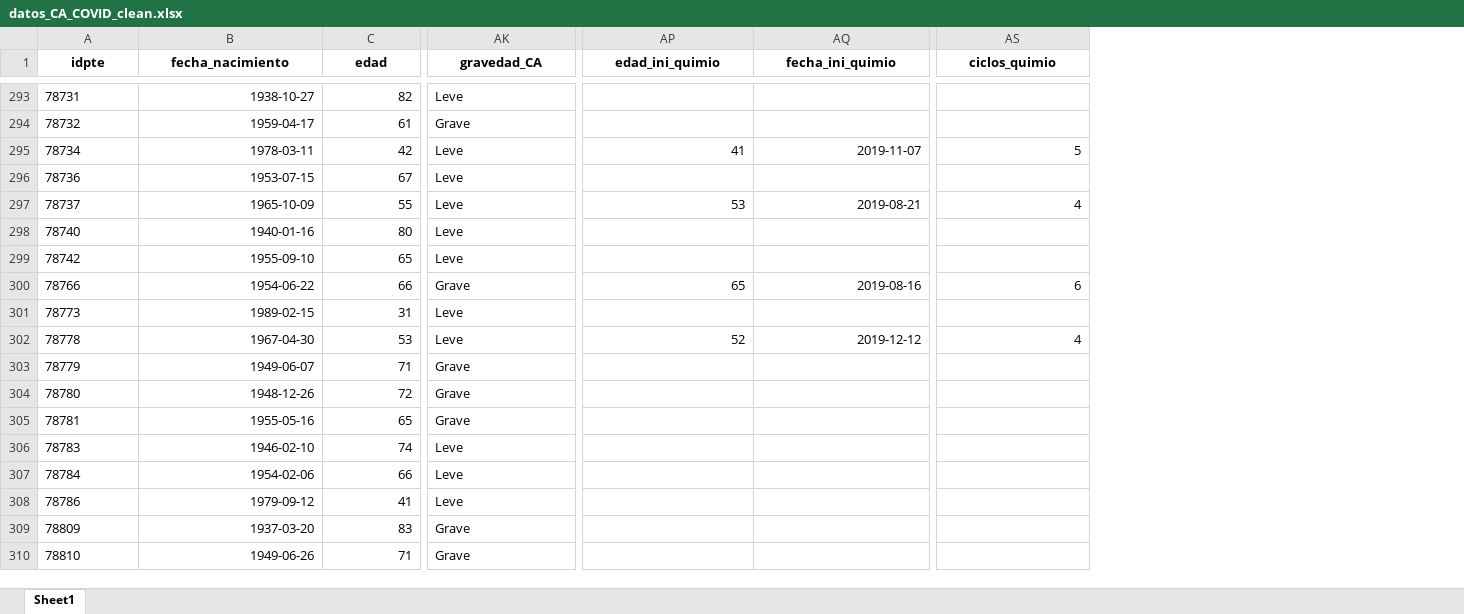
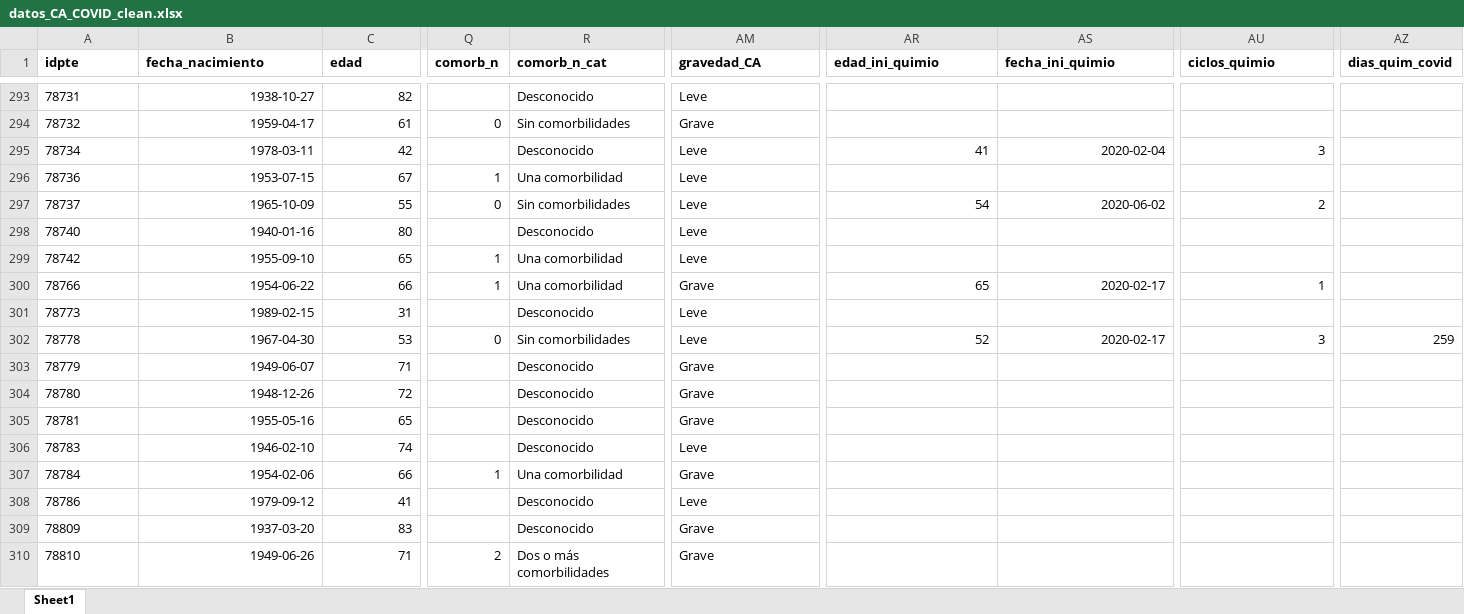
Before and after one commit to Issengard83/INE_COVID_cancer, an Excel workbook: datos_CA_COVID_clean.xlsx, sheet Sheet1, drawn as a sheet; only a part is shown, gaps mark what is left out; values as stored, in another font and other column widths than the file's, no borders; addresses are those after the commit; the diff covers the shown part only; the diff names each change by its address in the sheet, - before the commit and + after, or states it on an @@ line.

```diff
--- a/datos_CA_COVID_clean.xlsx (sheet Sheet1)
+++ b/datos_CA_COVID_clean.xlsx (sheet Sheet1)
+column Q (comorb_n), rows 294-310: 0 |  | 1 | 0 |  | 1 | 1 |  | 0 |  |  |  |  | 1 |  |  | 2
+column R (comorb_n_cat), rows 293-310: Desconocido | Sin comorbilidades | Desconocido | Una comorbilidad | Sin comorbilidades | Desconocido | Una comorbilidad | Una comorbilidad | Desconocido | Sin comorbilidades | Desconocido | Desconocido | Desconocido | Desconocido | Una comorbilidad | Desconocido | Desconocido | Dos o más comorbilidades
+column AZ (dias_quim_covid), row 302: 259
-A1:C1 alignment: center
+A1:C1 alignment: left
-AM1:AU1 alignment: center
+AM1:AU1 alignment: left
-AS295 (fecha_ini_quimio): 2019-11-07
+AS295 (fecha_ini_quimio): 2020-02-04
-AU295 (ciclos_quimio): 5
+AU295 (ciclos_quimio): 3
-AR297 (edad_ini_quimio): 53
+AR297 (edad_ini_quimio): 54
-AS297 (fecha_ini_quimio): 2019-08-21
+AS297 (fecha_ini_quimio): 2020-06-02
-AU297 (ciclos_quimio): 4
+AU297 (ciclos_quimio): 2
-AS300 (fecha_ini_quimio): 2019-08-16
+AS300 (fecha_ini_quimio): 2020-02-17
-AU300 (ciclos_quimio): 6
+AU300 (ciclos_quimio): 1
-AS302 (fecha_ini_quimio): 2019-12-12
+AS302 (fecha_ini_quimio): 2020-02-17
-AU302 (ciclos_quimio): 4
+AU302 (ciclos_quimio): 3
-AM307 (gravedad_CA): Leve
+AM307 (gravedad_CA): Grave
```
Also changed, not shown: 211 edited cells and cell formats elsewhere in this sheet, raw/Base CC.xlsx, 4 other files.
